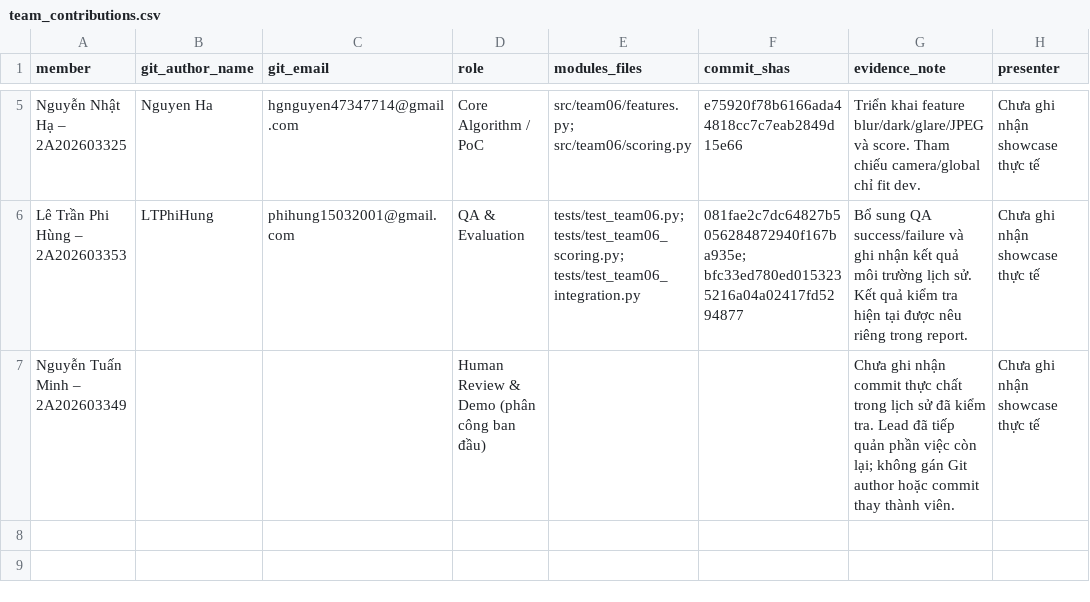
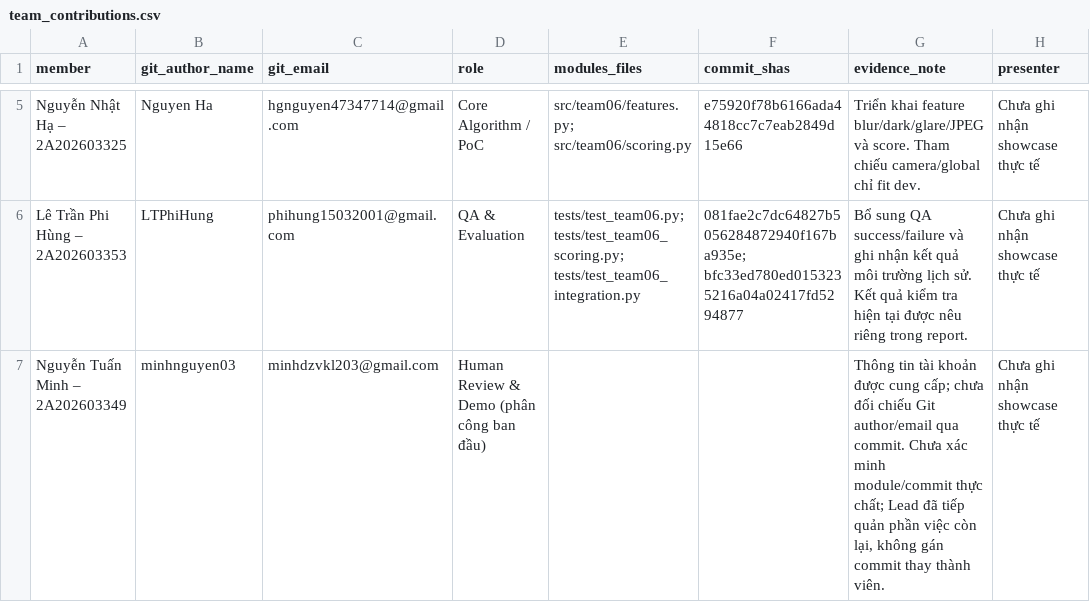
Before and after one commit to trahoangdev/K5-Day6-L2B-HoangTrongTra-2A202603342-DataGovernanceAndPrivacy, a CSV file: reports/team_contributions.csv, drawn as a sheet; only a part is shown, gaps mark what is left out.

Commit message:
docs(submission): align checklist with evidence and preserve BTC README

```diff
--- a/reports/team_contributions.csv
+++ b/reports/team_contributions.csv
@@ -6,2 +6,2 @@ Nguyễn Nhật Hạ – 2A202603325,Nguyen Ha,hgnguyen47347714@gmail.com,Core A
 Lê Trần Phi Hùng – 2A202603353,LTPhiHung,phihung15032001@gmail.com,QA & Evaluation,tests/test_team06.py; tests/test_team06_scoring.py; tests/test_team06_integration.py,081fae2c7dc64827b5056284872940f167ba935e; bfc33ed780ed0153235216a04a02417fd5294877,Bổ sung QA success/failure và ghi nhận kết quả môi trường lịch sử. Kết quả kiểm tra hiện tại được nêu riêng trong report.,Chưa ghi nhận showcase thực tế
-Nguyễn Tuấn Minh – 2A202603349,,,Human Review & Demo (phân công ban đầu),,,Chưa ghi nhận commit thực chất trong lịch sử đã kiểm tra. Lead đã tiếp quản phần việc còn lại; không gán Git author hoặc commit thay thành viên.,Chưa ghi nhận showcase thực tế
+Nguyễn Tuấn Minh – 2A202603349,minhnguyen03,minhdzvkl203@gmail.com,Human Review & Demo (phân công ban đầu),,,"Thông tin tài khoản được cung cấp; chưa đối chiếu Git author/email qua commit. Chưa xác minh module/commit thực chất; Lead đã tiếp quản phần việc còn lại, không gán commit thay thành viên.",Chưa ghi nhận showcase thực tế
```
Also changed, not shown: 3 other files.
